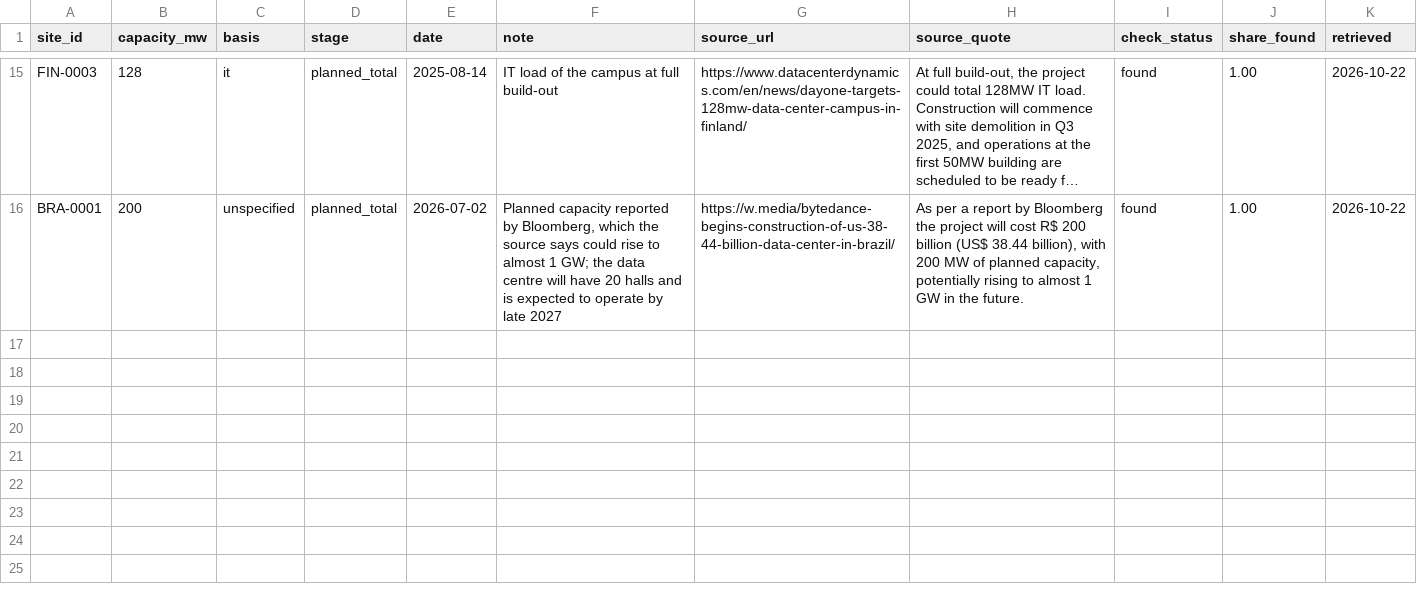
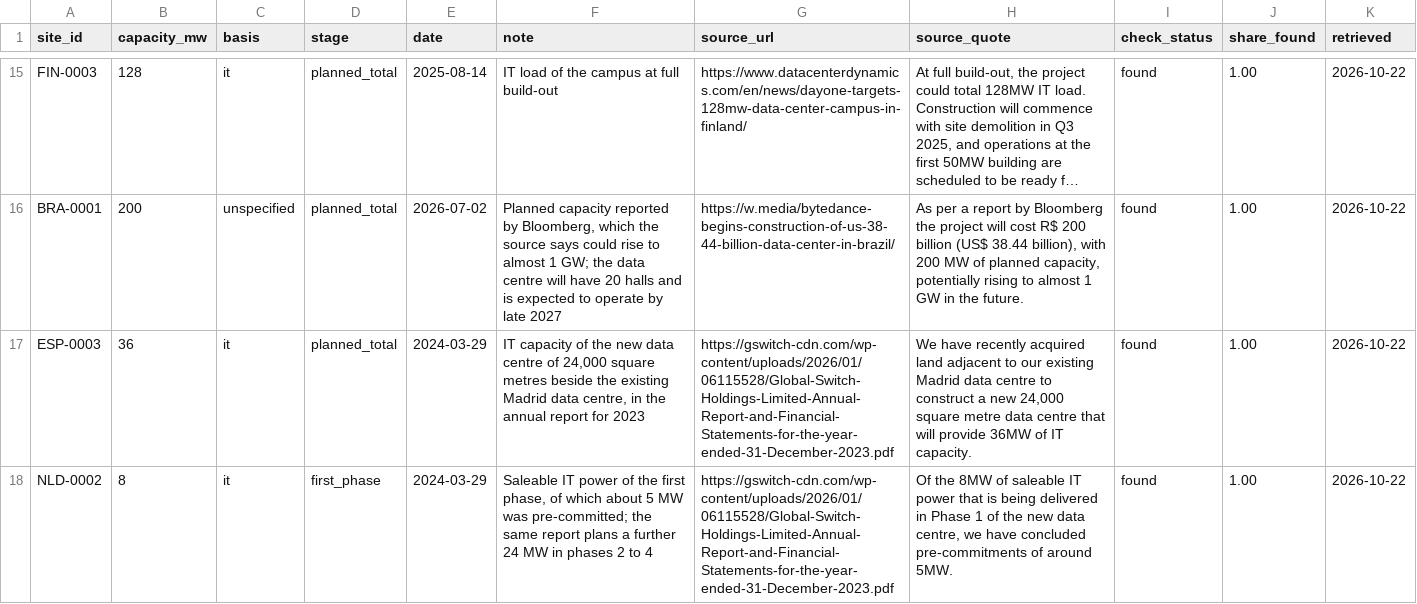
Before and after one commit to newlivehung123123/overseas_data_centres_China, a CSV file: data/site_capacity.csv, drawn as a sheet; only a part is shown, gaps mark what is left out; long unchanged cells end in …; the diff names each change by its address in the sheet, - before the commit and + after, or states it on an @@ line.

Commit message:
Add the capacity of Madrid 2 and of the first phase of Amsterdam East
Global Switch's annual report for 2023 gives 36 MW of IT capacity for the
new Madrid data centre and 8 MW for the first phase of Amsterdam East,
which brings Madrid 2 to level B.

```diff
--- a/data/site_capacity.csv
+++ b/data/site_capacity.csv
+row 17: ESP-0003 | 36 | it | planned_total | 2024-03-29 | IT capacity of the new data centre of 24,000 square metres beside the existing Madrid data centre, in the annual report for 2023 | https://gswitch-cdn.com/wp-content/uploads/2026/01/06115528/Global-Switch-Holdings-Limited-Annual-Report-and-Financial-Statements-for-the-year-ended-31-December-2023.pdf | We have recently acquired land adjacent to our existing Madrid data centre to construct a new 24,000 square metre data centre that will provide 36MW of IT capacity. | found | 1.00 | 2026-10-22
+row 18: NLD-0002 | 8 | it | first_phase | 2024-03-29 | Saleable IT power of the first phase, of which about 5 MW was pre-committed; the same report plans a further 24 MW in phases 2 to 4 | https://gswitch-cdn.com/wp-content/uploads/2026/01/06115528/Global-Switch-Holdings-Limited-Annual-Report-and-Financial-Statements-for-the-year-ended-31-December-2023.pdf | Of the 8MW of saleable IT power that is being delivered in Phase 1 of the new data centre, we have concluded pre-commitments of around 5MW. | found | 1.00 | 2026-10-22
```
Also changed, not shown: config/site_capacity.csv, 3 other files.
